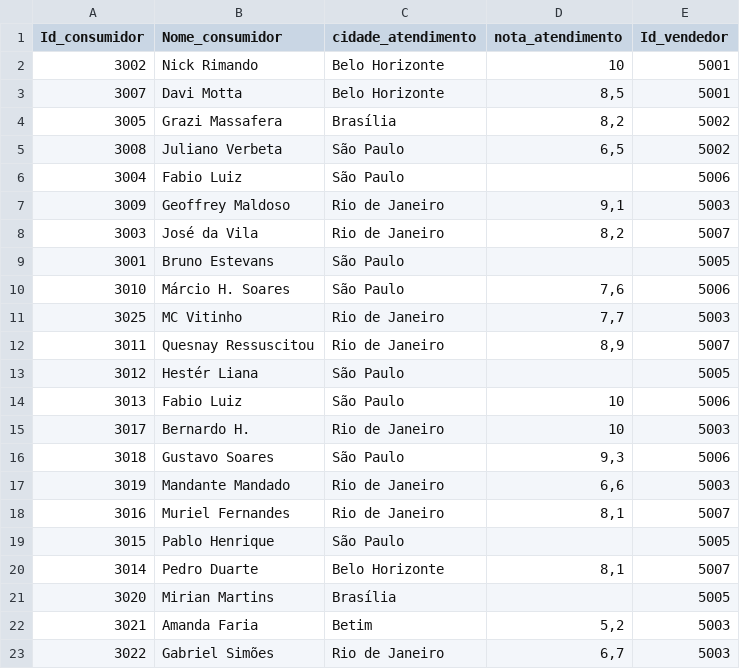
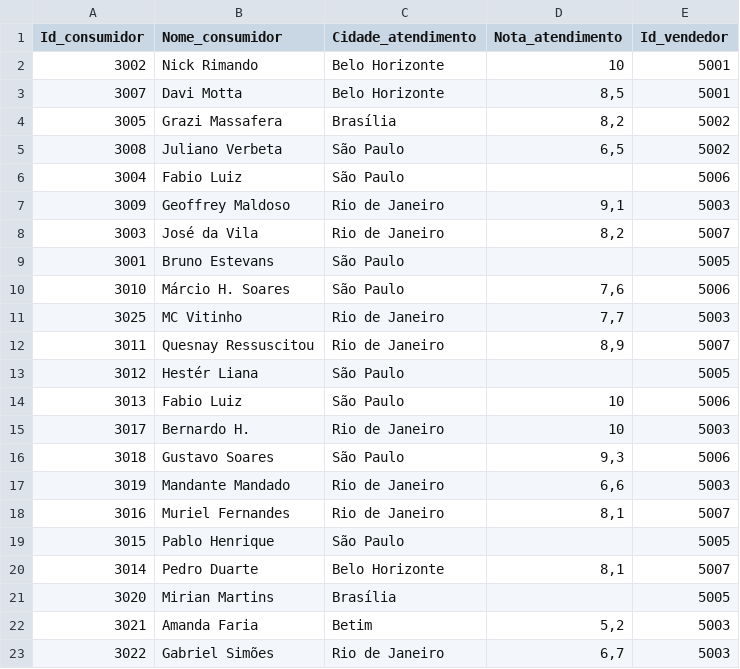
Before and after one commit to pedropark99/Curso-R, a CSV file: Dados/consumidor.csv, drawn as a sheet.

```diff
--- a/Dados/consumidor.csv
+++ b/Dados/consumidor.csv
@@ -1,2 +1,2 @@
-Id_consumidor;Nome_consumidor;cidade_atendimento;nota_atendimento;Id_vendedor
+Id_consumidor;Nome_consumidor;Cidade_atendimento;Nota_atendimento;Id_vendedor
 3002;Nick Rimando;Belo Horizonte;10;5001
```
Also changed, not shown: Dados/vendedores.csv.
